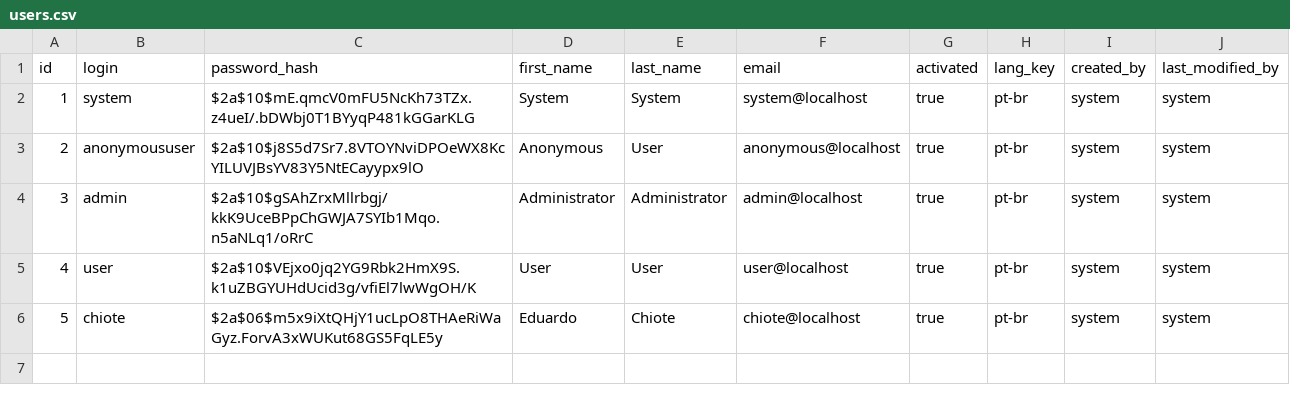
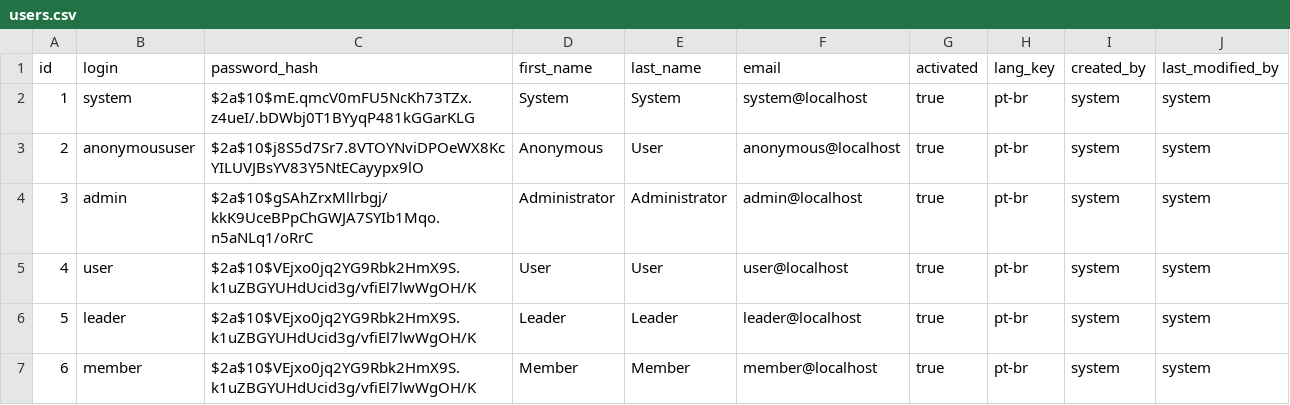
Before and after one commit to eduardochiote/avaliacao360chiote, a CSV file: src/main/resources/config/liquibase/users.csv, drawn as a sheet.

```diff
--- a/src/main/resources/config/liquibase/users.csv
+++ b/src/main/resources/config/liquibase/users.csv
@@ -5,2 +5,3 @@ id;login;password_hash;first_name;last_name;email;activated;lang_key;created_by;
 4;user;$2a$10$VEjxo0jq2YG9Rbk2HmX9S.k1uZBGYUHdUcid3g/vfiEl7lwWgOH/K;User;User;user@localhost;true;pt-br;system;system
-5;chiote;$2a$06$m5x9iXtQHjY1ucLpO8THAeRiWaGyz.ForvA3xWUKut68GS5FqLE5y;Eduardo;Chiote;chiote@localhost;true;pt-br;system;system
+5;leader;$2a$10$VEjxo0jq2YG9Rbk2HmX9S.k1uZBGYUHdUcid3g/vfiEl7lwWgOH/K;Leader;Leader;leader@localhost;true;pt-br;system;system
+6;member;$2a$10$VEjxo0jq2YG9Rbk2HmX9S.k1uZBGYUHdUcid3g/vfiEl7lwWgOH/K;Member;Member;member@localhost;true;pt-br;system;system
```
Also changed, not shown: src/main/resources/config/liquibase/oauth_client_details.csv, 22 other files.
